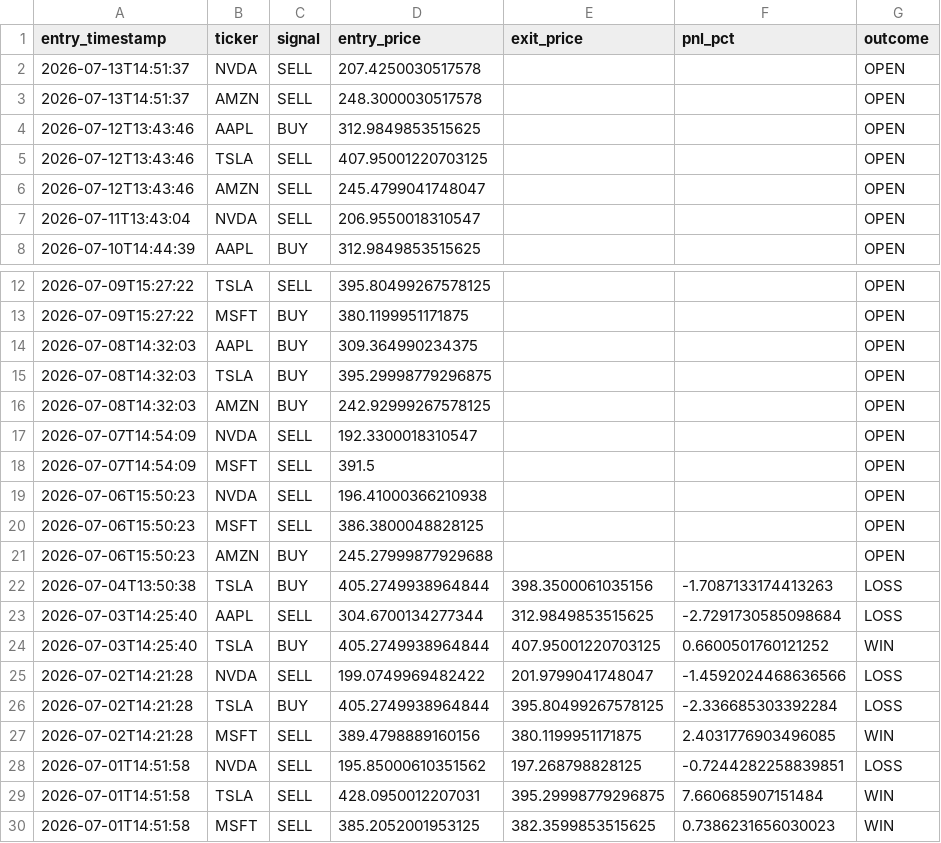
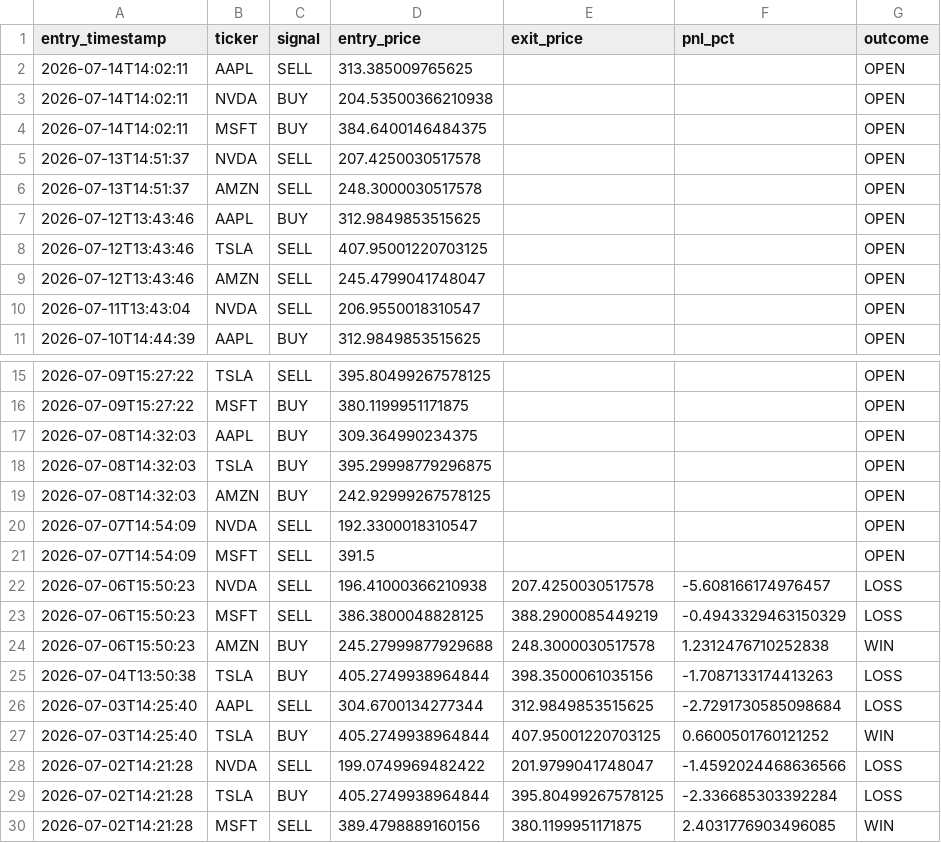
Before and after one commit to williamabrams88-hub/finance---investment-orchestrator, a CSV file: stock-sentiment/reports/paper_pnl.csv, drawn as a sheet; only a part is shown, gaps mark what is left out; the shorter side is filled out with more unchanged rows.

```diff
--- a/stock-sentiment/reports/paper_pnl.csv
+++ b/stock-sentiment/reports/paper_pnl.csv
@@ -1,2 +1,5 @@
 entry_timestamp,ticker,signal,entry_price,exit_price,pnl_pct,outcome
+2026-07-14T14:02:11,AAPL,SELL,313.385009765625,,,OPEN
+2026-07-14T14:02:11,NVDA,BUY,204.53500366210938,,,OPEN
+2026-07-14T14:02:11,MSFT,BUY,384.6400146484375,,,OPEN
 2026-07-13T14:51:37,NVDA,SELL,207.4250030517578,,,OPEN
@@ -18,5 +21,5 @@ entry_timestamp,ticker,signal,entry_price,exit_price,pnl_pct,outcome
 2026-07-07T14:54:09,MSFT,SELL,391.5,,,OPEN
-2026-07-06T15:50:23,NVDA,SELL,196.41000366210938,,,OPEN
-2026-07-06T15:50:23,MSFT,SELL,386.3800048828125,,,OPEN
-2026-07-06T15:50:23,AMZN,BUY,245.27999877929688,,,OPEN
+2026-07-06T15:50:23,NVDA,SELL,196.41000366210938,207.4250030517578,-5.608166174976457,LOSS
+2026-07-06T15:50:23,MSFT,SELL,386.3800048828125,388.2900085449219,-0.4943329463150329,LOSS
+2026-07-06T15:50:23,AMZN,BUY,245.27999877929688,248.3000030517578,1.2312476710252838,WIN
 2026-07-04T13:50:38,TSLA,BUY,405.2749938964844,398.3500061035156,-1.7087133174413263,LOSS
```
Also changed, not shown: stock-sentiment/reports/daily_digest.csv, stock-sentiment/reports/scores.csv, 1 other file.
